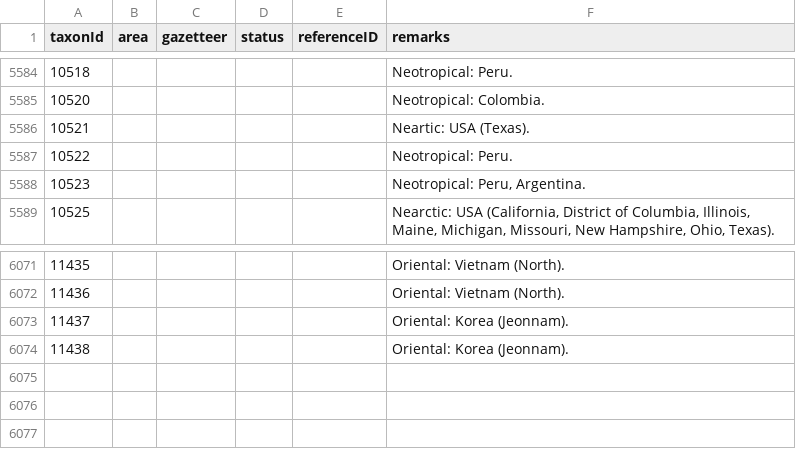
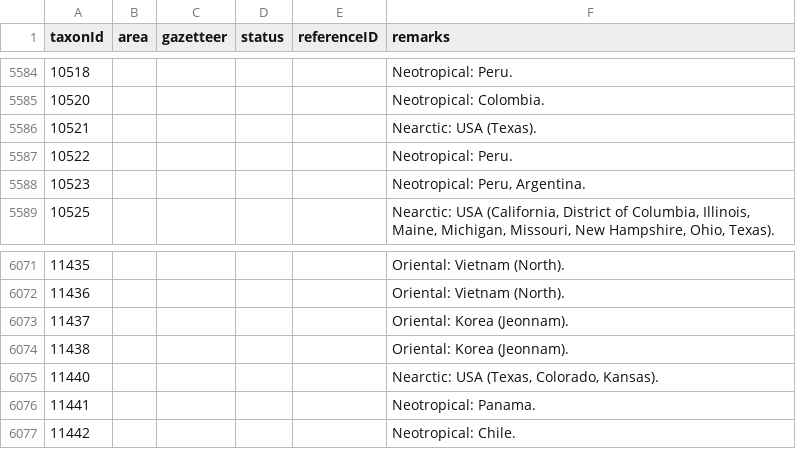
Before and after one commit to dhobern/Gelechiidae, a CSV file: coldp/data/distribution.csv, drawn as a sheet; only a part is shown, gaps mark what is left out.

```diff
--- a/coldp/data/distribution.csv
+++ b/coldp/data/distribution.csv
@@ -5585,3 +5585,3 @@ taxonId,area,gazetteer,status,referenceID,remarks
 10520,,,,,Neotropical: Colombia.
-10521,,,,,Neartic: USA (Texas).
+10521,,,,,Nearctic: USA (Texas).
 10522,,,,,Neotropical: Peru.
@@ -6076 +6076,4 @@ taxonId,area,gazetteer,status,referenceID,remarks
 11438,,,,,Oriental: Korea (Jeonnam).
+11440,,,,,"Nearctic: USA (Texas, Colorado, Kansas)."
+11441,,,,,Neotropical: Panama.
+11442,,,,,Neotropical: Chile.
```
Also changed, not shown: coldp/data/reference.csv, coldp/data/speciesinteraction.csv, 4 other files.
